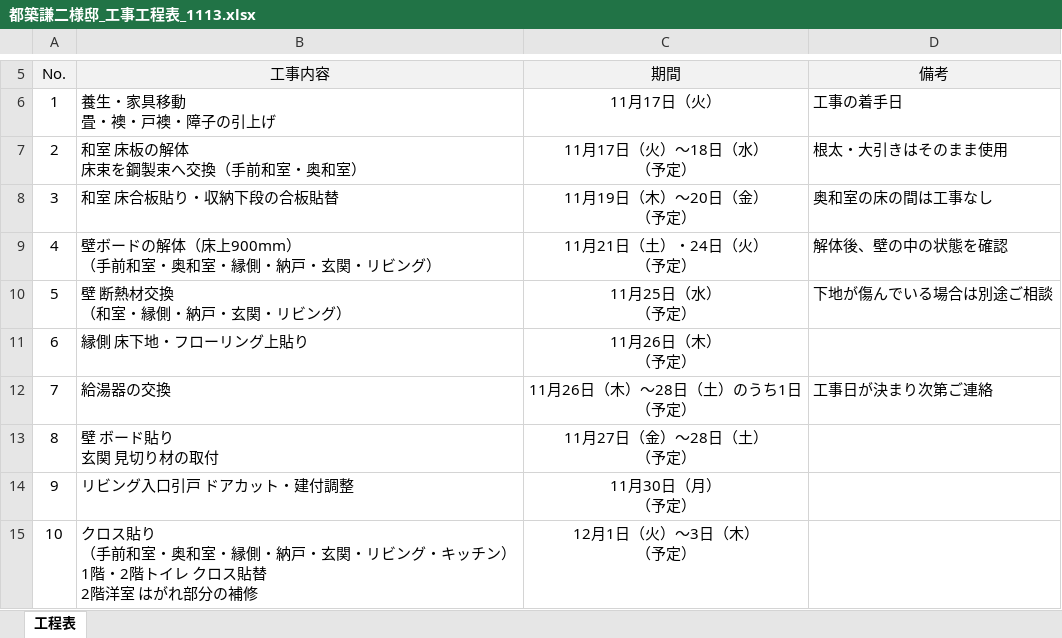
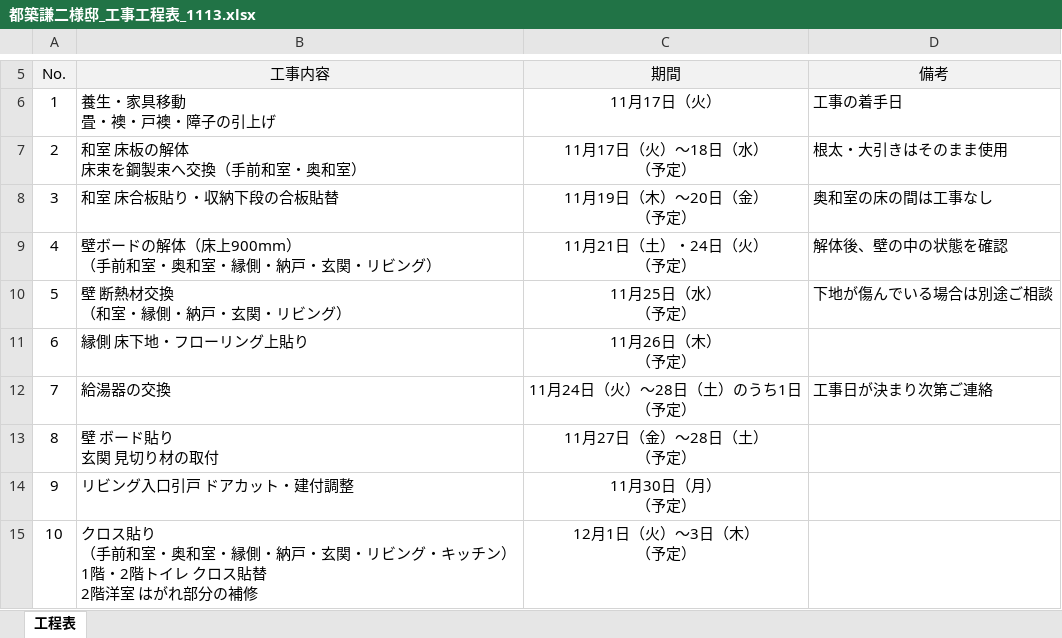
Before and after one commit to homeclevershotaro-blip/team-, an Excel workbook: 都築謙二様邸_工事工程表_1113.xlsx, sheet 工程表, drawn as a sheet; only a part is shown, gaps mark what is left out; values as stored, in another font and other column widths than the file's, no borders; ↵ is a line break in a cell; the diff names each change by its address in the sheet, - before the commit and + after, or states it on an @@ line.

```diff
--- a/都築謙二様邸_工事工程表_1113.xlsx (sheet 工程表)
+++ b/都築謙二様邸_工事工程表_1113.xlsx (sheet 工程表)
-C12 (期間): 11月26日（木）～28日（土）のうち1日 ↵ （予定）
+C12 (期間): 11月24日（火）～28日（土）のうち1日 ↵ （予定）
```
